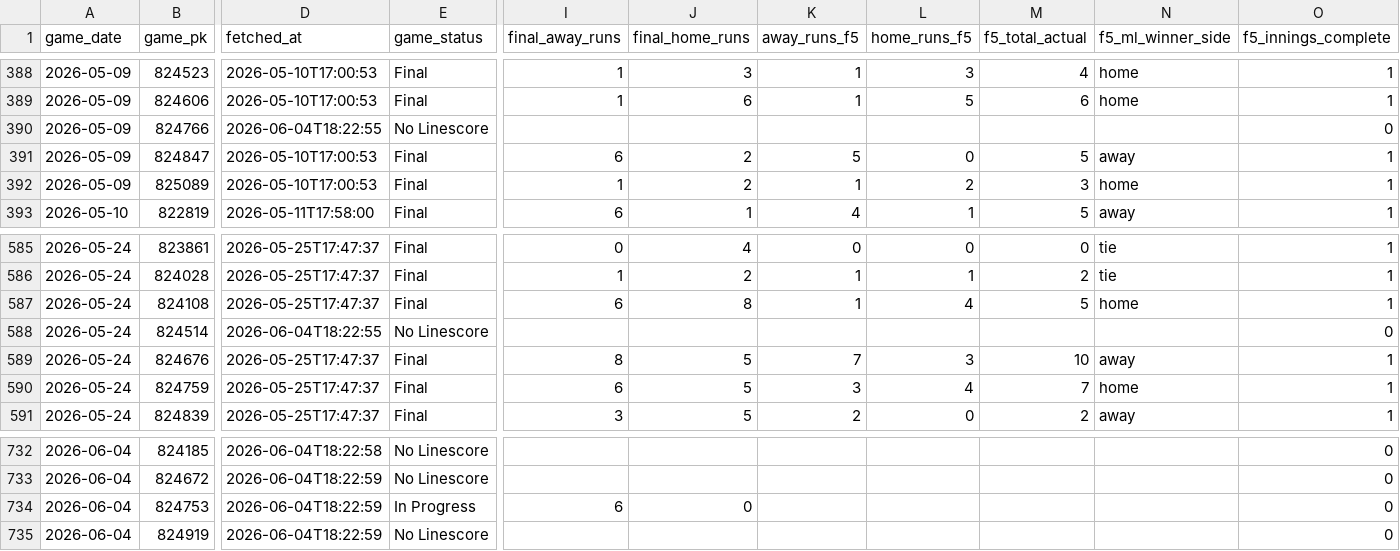
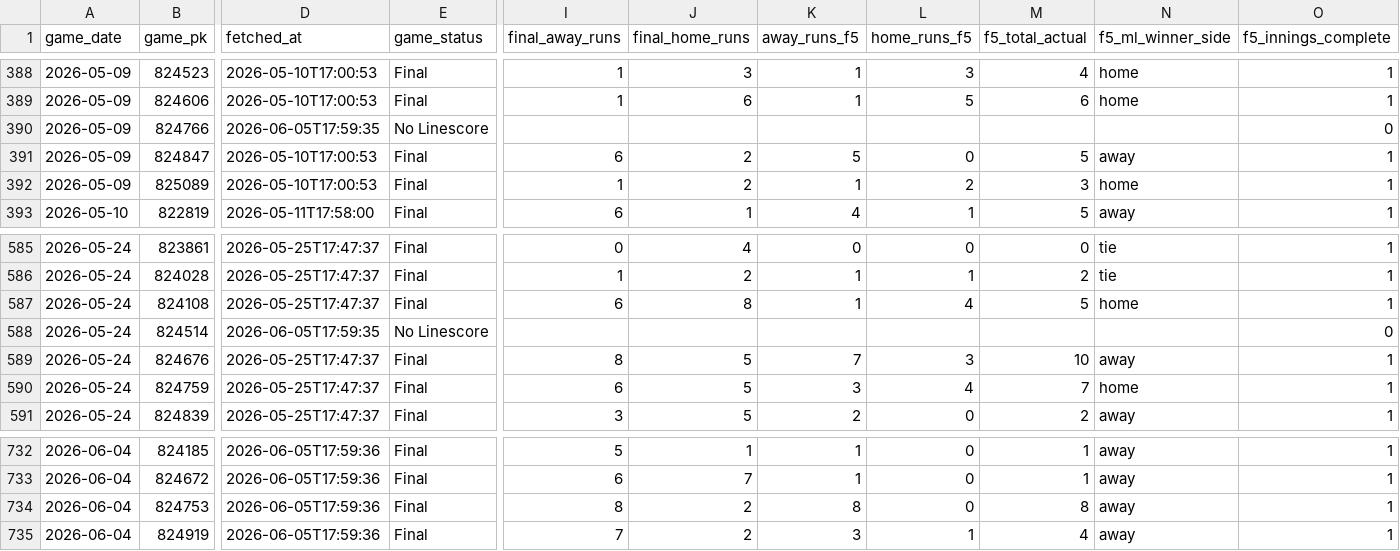
Before and after one commit to EvanOssege/NRFI, a CSV file: output/outcomes.csv, drawn as a sheet; only a part is shown, gaps mark what is left out; the diff covers the shown part only; the diff names each change by its address in the sheet, - before the commit and + after, or states it on an @@ line.

```diff
--- a/output/outcomes.csv
+++ b/output/outcomes.csv
-D390 (fetched_at): 2026-06-04T18:22:55
+D390 (fetched_at): 2026-06-05T17:59:35
-D588 (fetched_at): 2026-06-04T18:22:55
+D588 (fetched_at): 2026-06-05T17:59:35
-D732 (fetched_at): 2026-06-04T18:22:58
+D732 (fetched_at): 2026-06-05T17:59:36
-E732:E733 (game_status): No Linescore
+E732:E733 (game_status): Final
-I732 (final_away_runs): (empty)
+I732 (final_away_runs): 5
-J732 (final_home_runs): (empty)
+J732 (final_home_runs): 1
-K732:K733 (away_runs_f5): (empty)
+K732:K733 (away_runs_f5): 1
-L732:L734 (home_runs_f5): (empty)
+L732:L734 (home_runs_f5): 0
-M732:M733 (f5_total_actual): (empty)
+M732:M733 (f5_total_actual): 1
-N732:N735 (f5_ml_winner_side): (empty)
+N732:N735 (f5_ml_winner_side): away
-O732:O735 (f5_innings_complete): 0
+O732:O735 (f5_innings_complete): 1
-D733:D735 (fetched_at): 2026-06-04T18:22:59
+D733:D735 (fetched_at): 2026-06-05T17:59:36
-I733 (final_away_runs): (empty)
+I733 (final_away_runs): 6
-J733 (final_home_runs): (empty)
+J733 (final_home_runs): 7
-E734 (game_status): In Progress
+E734 (game_status): Final
-I734 (final_away_runs): 6
+I734 (final_away_runs): 8
-J734 (final_home_runs): 0
+J734 (final_home_runs): 2
-K734 (away_runs_f5): (empty)
+K734 (away_runs_f5): 8
-M734 (f5_total_actual): (empty)
+M734 (f5_total_actual): 8
-E735 (game_status): No Linescore
+E735 (game_status): Final
-I735 (final_away_runs): (empty)
+I735 (final_away_runs): 7
-J735 (final_home_runs): (empty)
+J735 (final_home_runs): 2
-K735 (away_runs_f5): (empty)
+K735 (away_runs_f5): 3
-L735 (home_runs_f5): (empty)
+L735 (home_runs_f5): 1
-M735 (f5_total_actual): (empty)
+M735 (f5_total_actual): 4
```
Also changed, not shown: 15 added rows and 60 edited cells elsewhere in this file, output/predictions.csv, 5 other files.
